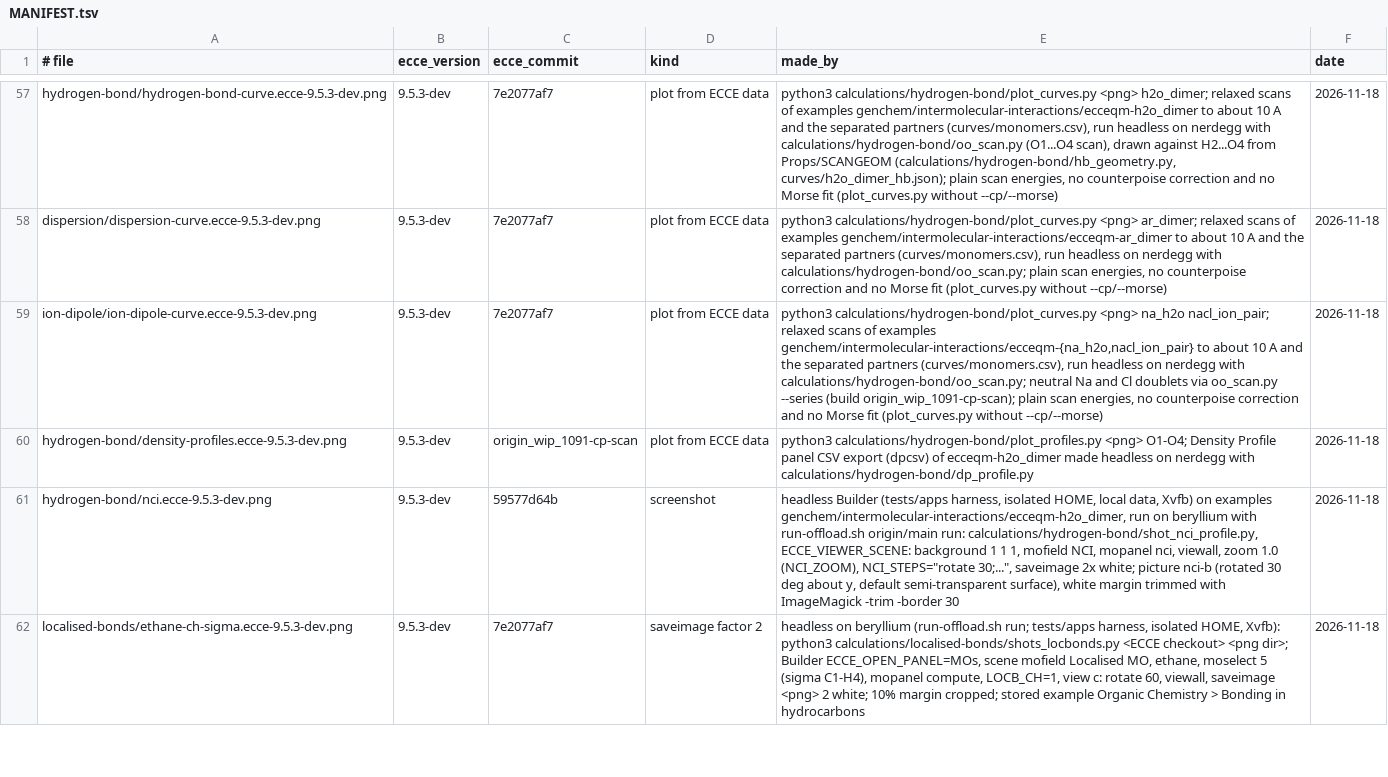
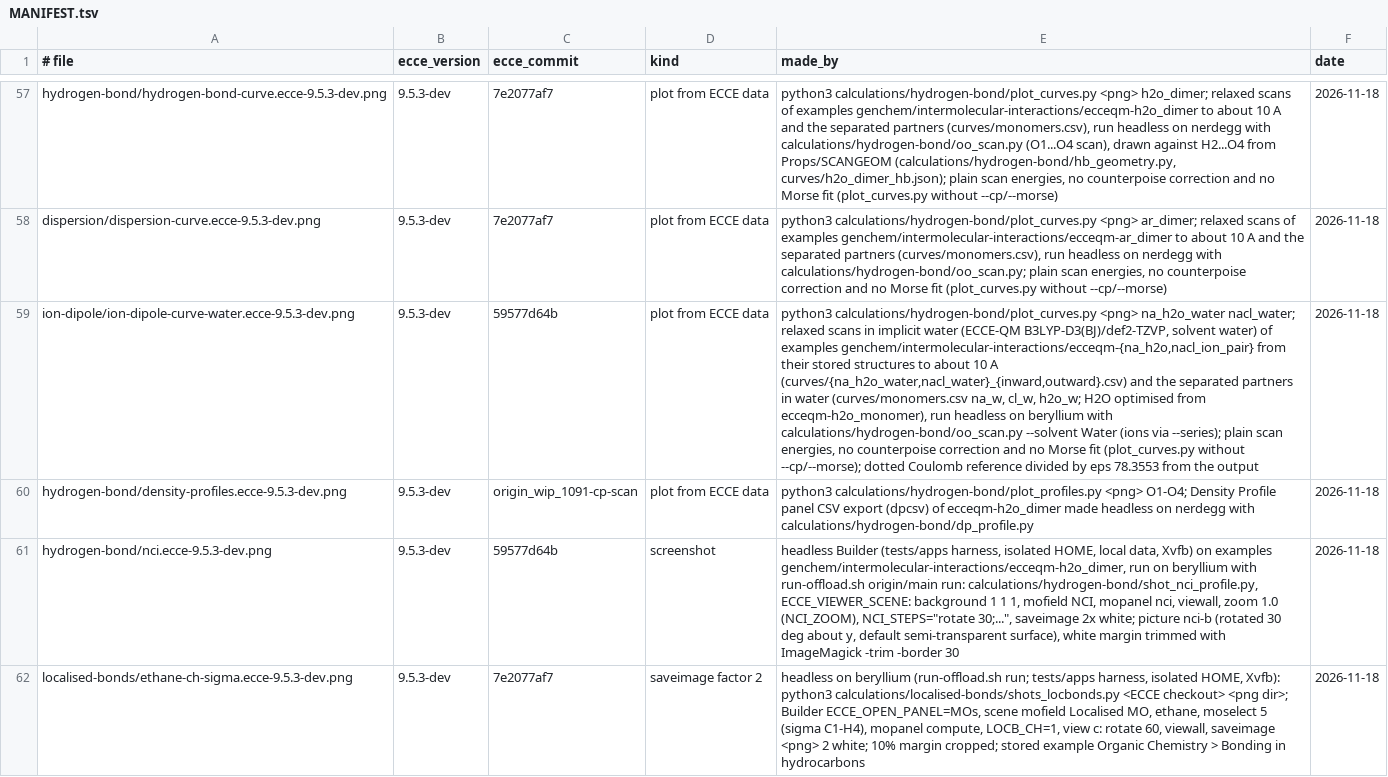
Before and after one commit to FriendsofECCE/ecce-by-example, a TSV file: figures/MANIFEST.tsv, drawn as a sheet; only a part is shown, gaps mark what is left out; the diff names each change by its address in the sheet, - before the commit and + after, or states it on an @@ line.

```diff
--- a/figures/MANIFEST.tsv
+++ b/figures/MANIFEST.tsv
-A59 (# file): ion-dipole/ion-dipole-curve.ecce-9.5.3-dev.png
+A59 (# file): ion-dipole/ion-dipole-curve-water.ecce-9.5.3-dev.png
-C59 (ecce_commit): 7e2077af7
+C59 (ecce_commit): 59577d64b
-E59 (made_by): …calculations/hydrogen-bond/plot_curves.py <png> na_h2o nacl_ion_pair; relaxed scans of examples genchem/intermolecular-interactions/ecceqm-{na_h2o,nacl_ion_pair} to about 10 A and the separated partners (curves/monomers.csv), run headless on nerdegg with calculations/hydrogen-bond/oo_scan.py; neutral Na and Cl doublets via oo_scan.py --series (build origin_wip_1091-cp-scan); plain scan energies, no counterpoise correction and no Morse fit (plot_curves.py without --cp/--morse)
+E59 (made_by): …calculations/hydrogen-bond/plot_curves.py <png> na_h2o_water nacl_water; relaxed scans in implicit water (ECCE-QM B3LYP-D3(BJ)/def2-TZVP, solvent water) of examples genchem/intermolecular-interactions/ecceqm-{na_h2o,nacl_ion_pair} from their stored structures to about 10 A (curves/{na_h2o_water,nacl_water}_{inward,outward}.csv) and the separated partners in water (curves/monomers.csv na_w, cl_w, h2o_w; H2O optimised from ecceqm-h2o_monomer), run headless on beryllium with calculations/hydrogen-bond/oo_scan.py --solvent Water (ions via --series); plain scan energies, no counterpoise correction and no Morse fit (plot_curves.py without --cp/--morse); dotted Coulomb reference divided by eps 78.3553 from the output
```
Also changed, not shown: calculations/hydrogen-bond/curves/monomers.csv, 9 other files.
